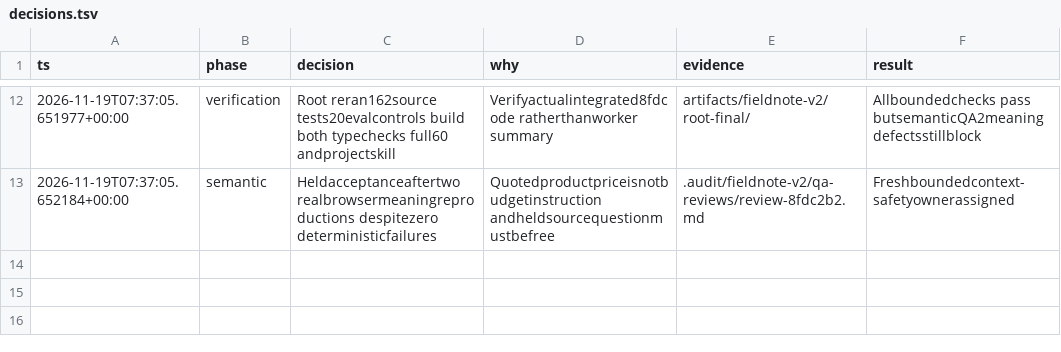
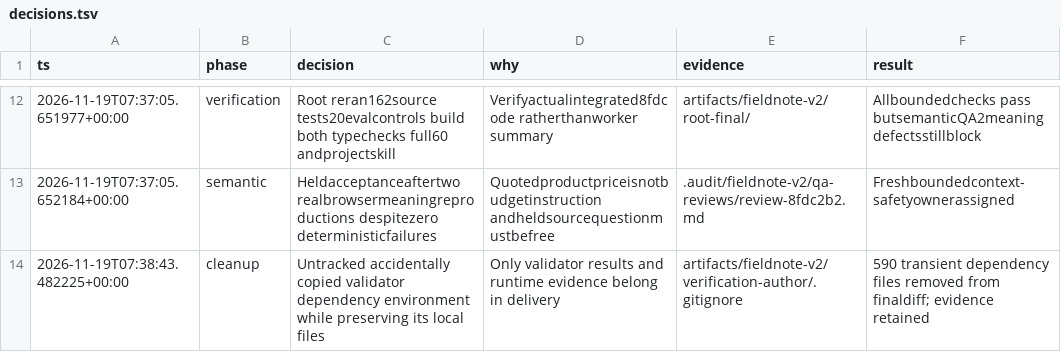
Before and after one commit to d3F0g/research-shopping, a TSV file: .codex/pstack-runs/fieldnote-v2/decisions.tsv, drawn as a sheet; only a part is shown, gaps mark what is left out.

Commit message:
docs: keep transient validator dependencies outside review evidence

```diff
--- a/.codex/pstack-runs/fieldnote-v2/decisions.tsv
+++ b/.codex/pstack-runs/fieldnote-v2/decisions.tsv
@@ -13 +13,2 @@ ts	phase	decision	why	evidence	result
 2026-11-19T07:37:05.652184+00:00	semantic	Heldacceptanceaftertwo realbrowsermeaningreproductions despitezero deterministicfailures	Quotedproductpriceisnotbudgetinstruction andheldsourcequestionmustbefree	.audit/fieldnote-v2/qa-reviews/review-8fdc2b2.md	Freshboundedcontext-safetyownerassigned
+2026-11-19T07:38:43.482225+00:00	cleanup	Untracked accidentally copied validator dependency environment while preserving its local files	Only validator results and runtime evidence belong in delivery	artifacts/fieldnote-v2/verification-author/.gitignore	590 transient dependency files removed from finaldiff; evidence retained
```
Also changed, not shown: 12 other files.
